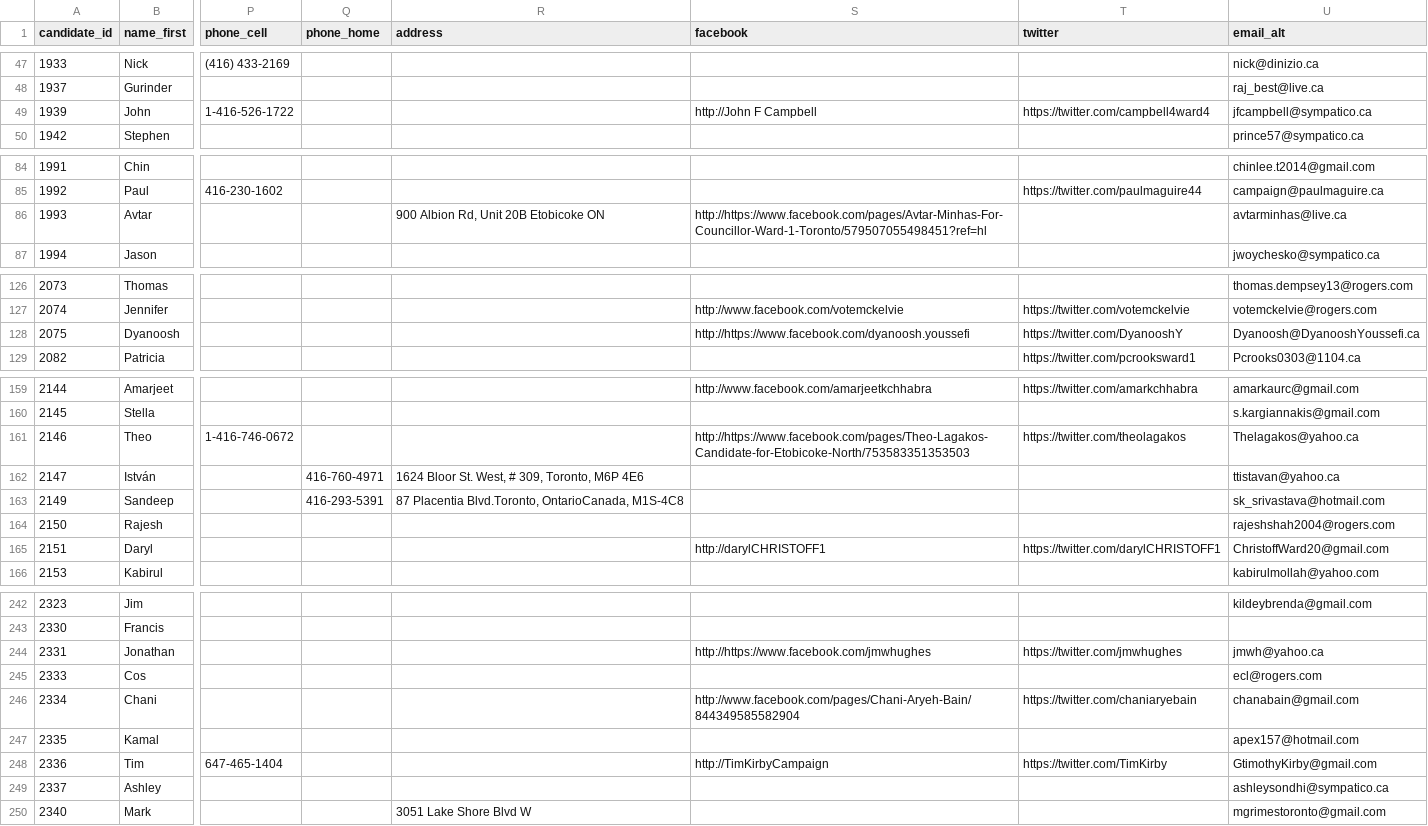
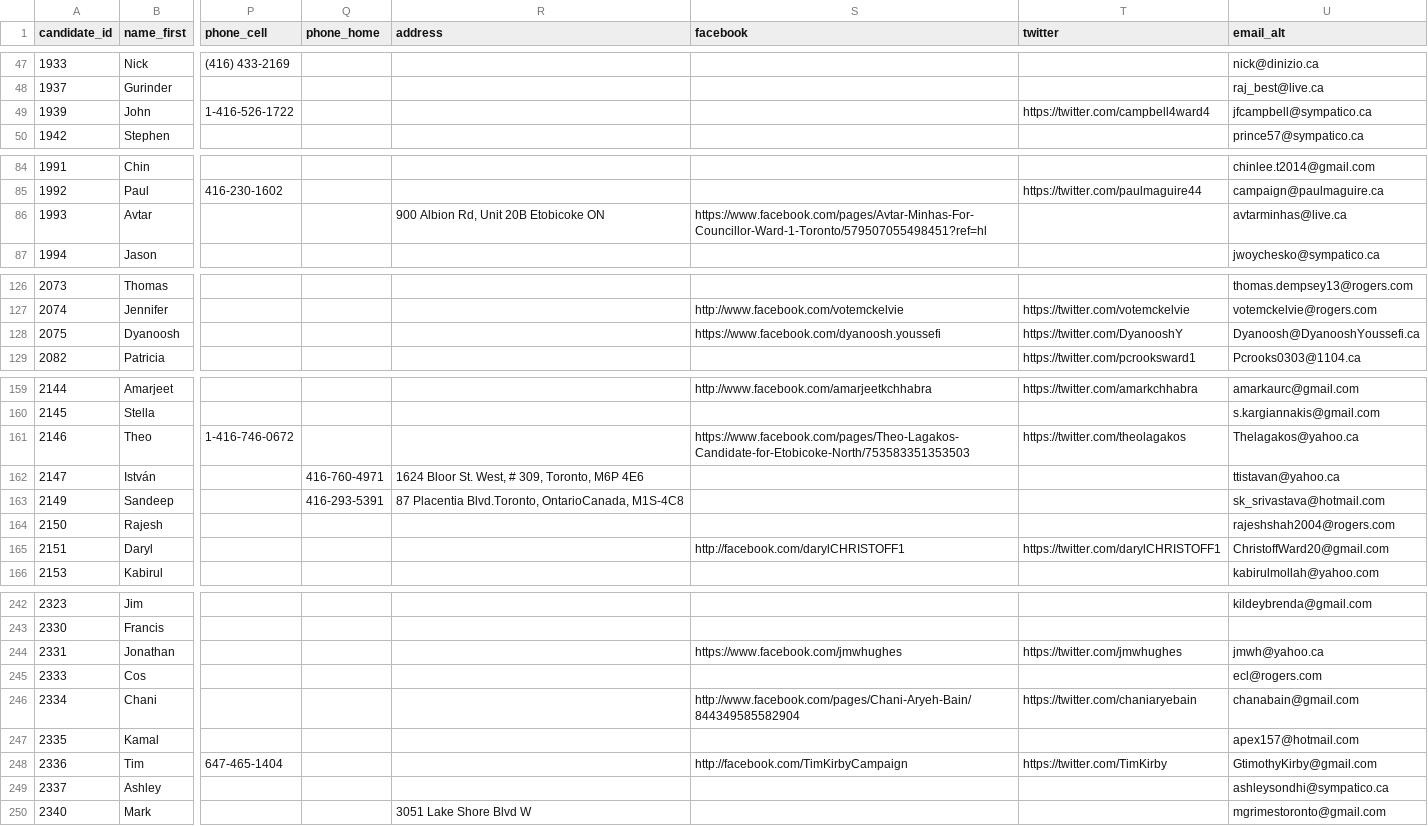
Before and after one commit to phillipadsmith/everycandidate.org, a CSV file: _data/toronto_council.csv, drawn as a sheet; only a part is shown, gaps mark what is left out; the diff covers the shown part only; the diff names each change by its address in the sheet, - before the commit and + after, or states it on an @@ line.

```diff
--- a/_data/toronto_council.csv
+++ b/_data/toronto_council.csv
-S49 (facebook): http://John F Campbell
+S49 (facebook): (empty)
-S86 (facebook): http://https://www.facebook.com/pages/Avtar-Minhas-For-Councillor-Ward-1-Toronto/579507055498451?ref=hl
+S86 (facebook): https://www.facebook.com/pages/Avtar-Minhas-For-Councillor-Ward-1-Toronto/579507055498451?ref=hl
-S128 (facebook): http://https://www.facebook.com/dyanoosh.youssefi
+S128 (facebook): https://www.facebook.com/dyanoosh.youssefi
-S161 (facebook): http://https://www.facebook.com/pages/Theo-Lagakos-Candidate-for-Etobicoke-North/753583351353503
+S161 (facebook): https://www.facebook.com/pages/Theo-Lagakos-Candidate-for-Etobicoke-North/753583351353503
-S165 (facebook): http://darylCHRISTOFF1
+S165 (facebook): http://facebook.com/darylCHRISTOFF1
-S244 (facebook): http://https://www.facebook.com/jmwhughes
+S244 (facebook): https://www.facebook.com/jmwhughes
-S248 (facebook): http://TimKirbyCampaign
+S248 (facebook): http://facebook.com/TimKirbyCampaign
```
Also changed, not shown: 13 edited cells elsewhere in this file.
